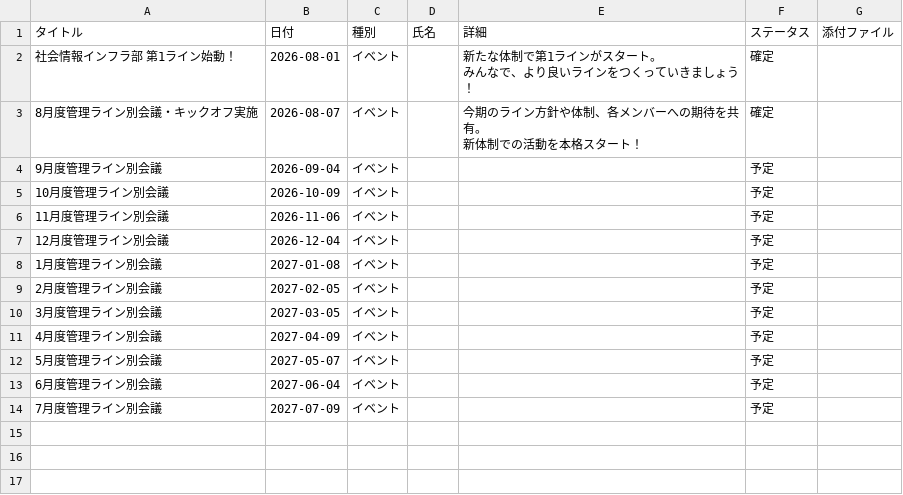
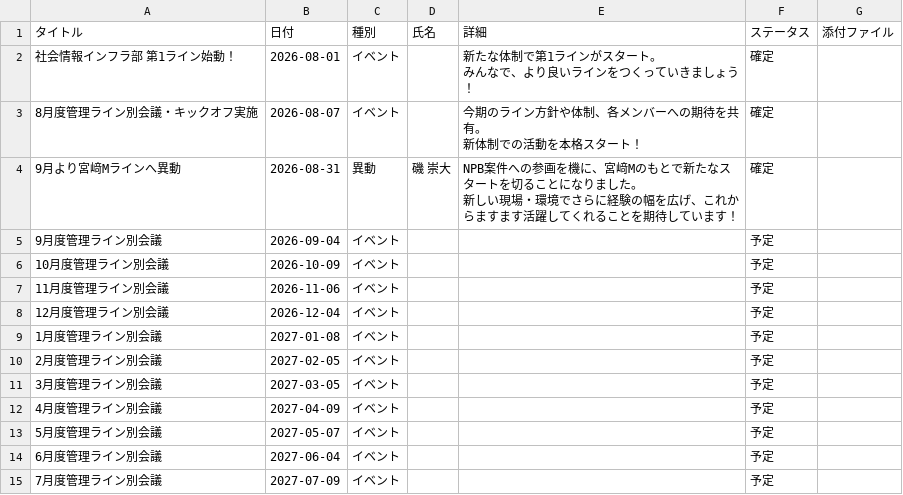
Before and after one commit to my000594/team-dashboard-fy2027, a CSV file: data/chronicle.csv, drawn as a sheet; ↵ is a line break in a cell; the diff names each change by its address in the sheet, - before the commit and + after, or states it on an @@ line.

```diff
--- a/data/chronicle.csv
+++ b/data/chronicle.csv
+row 4: 9月より宮﨑Mラインへ異動 | 2026-08-31 | 異動 | 磯 崇大 | NPB案件への参画を機に、宮﨑Mのもとで新たなスタートを切ることになりました。 ↵ 新しい現場・環境でさらに経験の幅を広げ、これからますます活躍してくれることを期待しています！ | 確定
```
